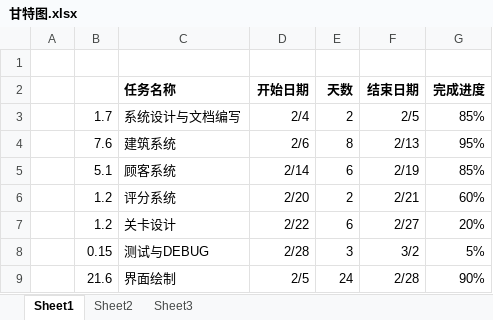
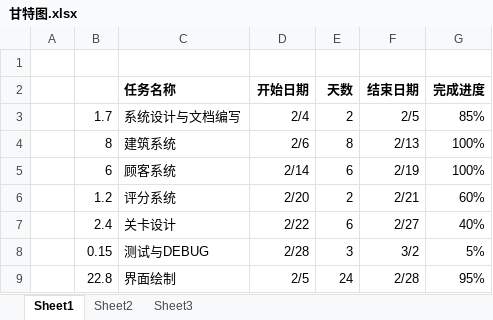
Before and after one commit to Vera-Fu/Resort, an Excel workbook: 甘特图.xlsx, sheet Sheet1, drawn as a sheet; values as stored, in another font and other column widths than the file's, no borders; charts and pictures not drawn; the diff names each change by its address in the sheet, - before the commit and + after, or states it on an @@ line.

```diff
--- a/甘特图.xlsx (sheet Sheet1)
+++ b/甘特图.xlsx (sheet Sheet1)
-B4: 7.6
+B4: 8
-G4 (完成进度): 95%
+G4 (完成进度): 100%
-B5: 5.1
+B5: 6
-G5 (完成进度): 85%
+G5 (完成进度): 100%
-B7: 1.2
+B7: 2.4
-G7 (完成进度): 20%
+G7 (完成进度): 40%
-B9: 21.6
+B9: 22.8
-G9 (完成进度): 90%
+G9 (完成进度): 95%
```
Also changed, not shown: charts or pictures, 2 other files.
